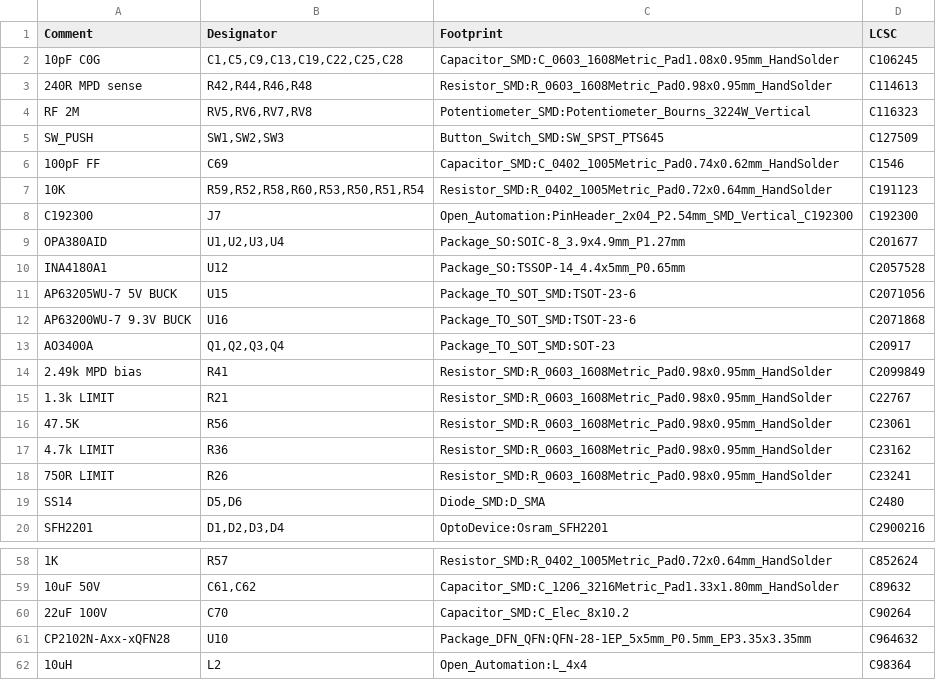
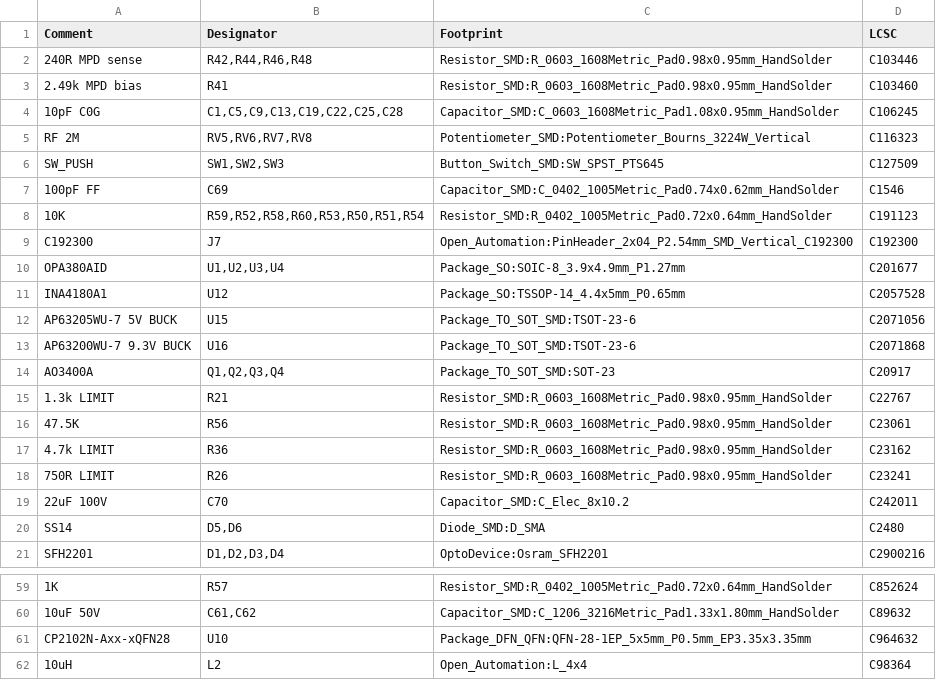
Before and after one commit to physiii/vivonics-bench, a CSV file: circuits/laser_controller_bom_jlcpcb.csv, drawn as a sheet; only a part is shown, gaps mark what is left out.

Commit message:
Prepare laser controller JLCPCB package

```diff
--- a/circuits/laser_controller_bom_jlcpcb.csv
+++ b/circuits/laser_controller_bom_jlcpcb.csv
@@ -1,4 +1,5 @@
 Comment,Designator,Footprint,LCSC
+"240R MPD sense","R42,R44,R46,R48","Resistor_SMD:R_0603_1608Metric_Pad0.98x0.95mm_HandSolder","C103446"
+"2.49k MPD bias","R41","Resistor_SMD:R_0603_1608Metric_Pad0.98x0.95mm_HandSolder","C103460"
 "10pF C0G","C1,C5,C9,C13,C19,C22,C25,C28","Capacitor_SMD:C_0603_1608Metric_Pad1.08x0.95mm_HandSolder","C106245"
-"240R MPD sense","R42,R44,R46,R48","Resistor_SMD:R_0603_1608Metric_Pad0.98x0.95mm_HandSolder","C114613"
 "RF 2M","RV5,RV6,RV7,RV8","Potentiometer_SMD:Potentiometer_Bourns_3224W_Vertical","C116323"
@@ -13,3 +14,2 @@ Comment,Designator,Footprint,LCSC
 "AO3400A","Q1,Q2,Q3,Q4","Package_TO_SOT_SMD:SOT-23","C20917"
-"2.49k MPD bias","R41","Resistor_SMD:R_0603_1608Metric_Pad0.98x0.95mm_HandSolder","C2099849"
 "1.3k LIMIT","R21","Resistor_SMD:R_0603_1608Metric_Pad0.98x0.95mm_HandSolder","C22767"
@@ -18,2 +18,3 @@ Comment,Designator,Footprint,LCSC
 "750R LIMIT","R26","Resistor_SMD:R_0603_1608Metric_Pad0.98x0.95mm_HandSolder","C23241"
+"22uF 100V","C70","Capacitor_SMD:C_Elec_8x10.2","C242011"
 "SS14","D5,D6","Diode_SMD:D_SMA","C2480"
@@ -59,3 +60,2 @@ Comment,Designator,Footprint,LCSC
 "10uF 50V","C61,C62","Capacitor_SMD:C_1206_3216Metric_Pad1.33x1.80mm_HandSolder","C89632"
-"22uF 100V","C70","Capacitor_SMD:C_Elec_8x10.2","C90264"
 "CP2102N-Axx-xQFN28","U10","Package_DFN_QFN:QFN-28-1EP_5x5mm_P0.5mm_EP3.35x3.35mm","C964632"
```
Also changed, not shown: 48 other files.
